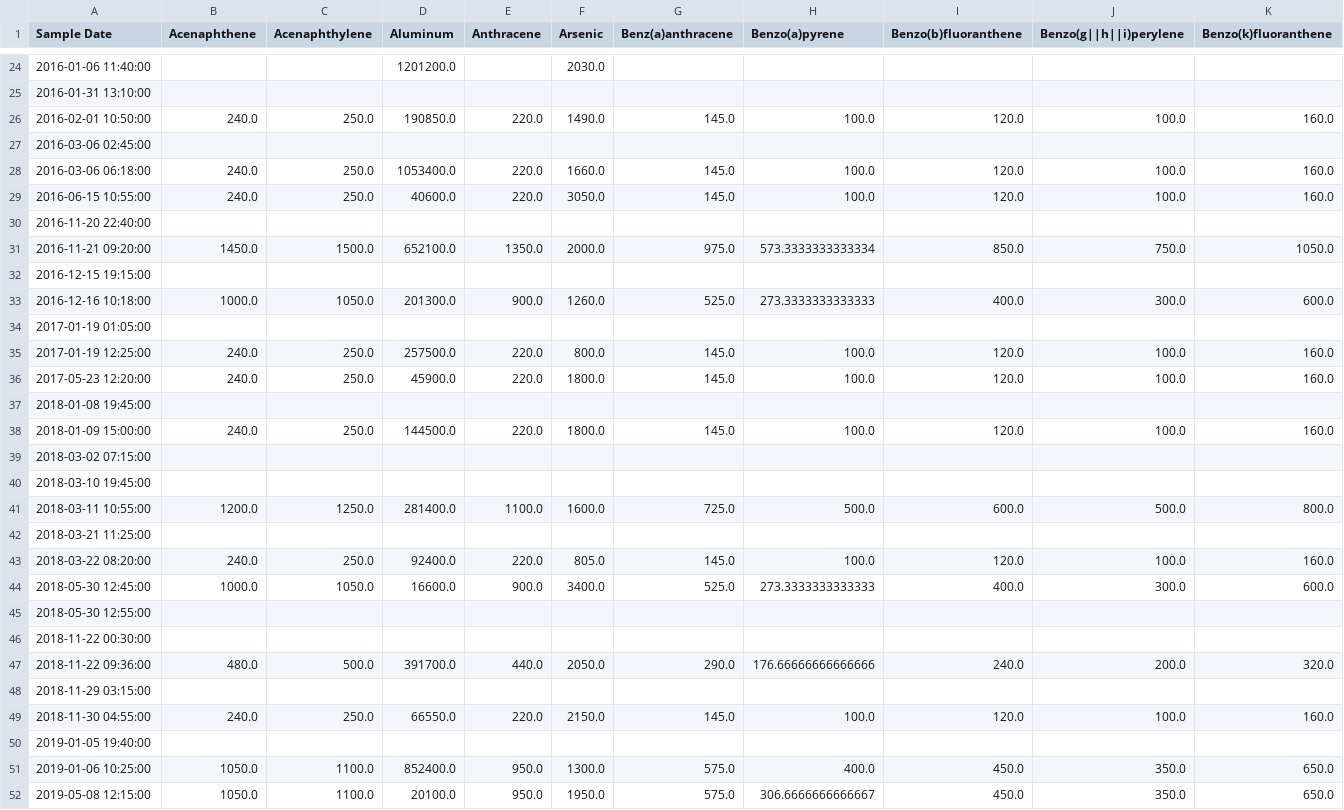
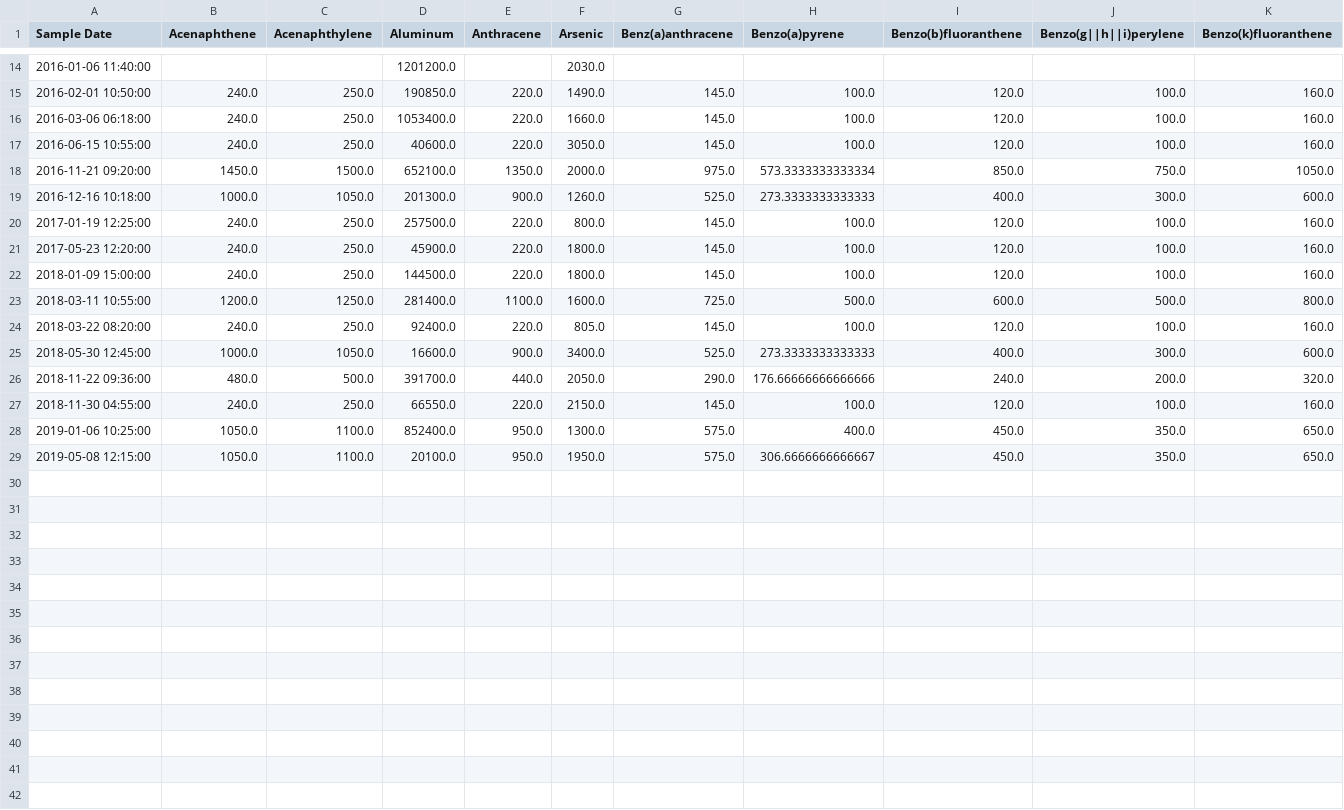
Before and after one commit to Dithizone/Chem491-Stormwater-Project, a CSV file: data/MO-HUEmetals-PAHs.csv, drawn as a sheet; only a part is shown, gaps mark what is left out; rows hold the shown columns only; the diff covers the shown part only; the diff names each change by its address in the sheet, - before the commit and + after, or states it on an @@ line.

```diff
--- a/data/MO-HUEmetals-PAHs.csv
+++ b/data/MO-HUEmetals-PAHs.csv
-row 25: 2016-01-31 13:10:00
-row 27: 2016-03-06 02:45:00
-row 30: 2016-11-20 22:40:00
-row 32: 2016-12-15 19:15:00
-row 34: 2017-01-19 01:05:00
-row 37: 2018-01-08 19:45:00
-row 39: 2018-03-02 07:15:00
-row 40: 2018-03-10 19:45:00
-row 42: 2018-03-21 11:25:00
-row 45: 2018-05-30 12:55:00
-row 46: 2018-11-22 00:30:00
-row 48: 2018-11-29 03:15:00
-row 50: 2019-01-05 19:40:00
```
Also changed, not shown: 10 removed rows elsewhere in this file, data/ME-CCmetals-PAHs.csv, data/ME-SCRmetals-PAHs.csv, 8 other files.
